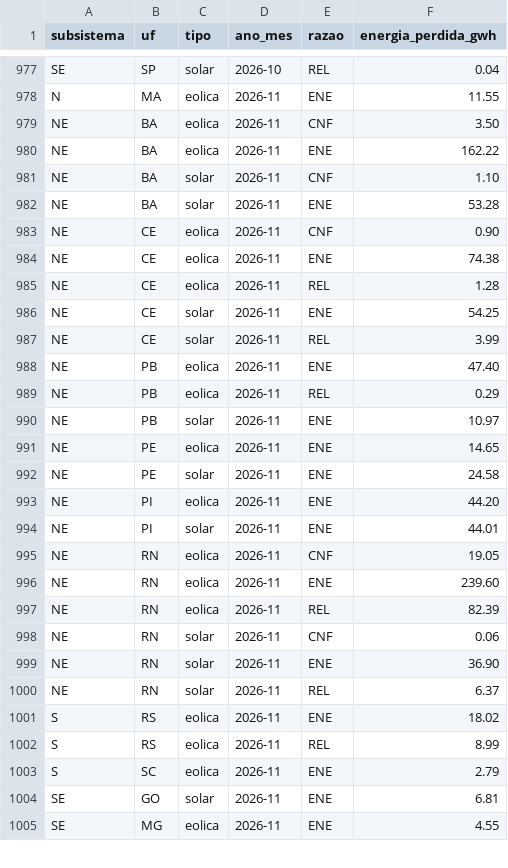
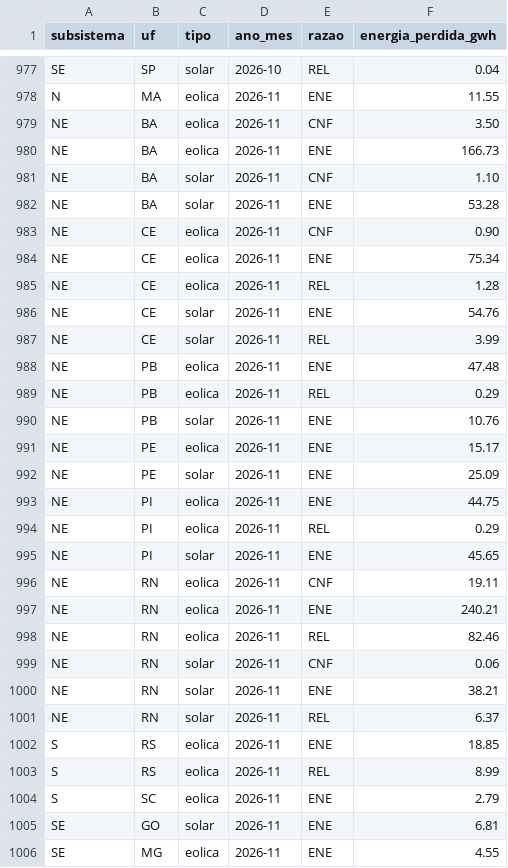
Before and after one commit to eMMsteiin/NOMOS-p-s-HK, a CSV file: dados/saida/corte_por_razao_mes.csv, drawn as a sheet; only a part is shown, gaps mark what is left out; the diff covers the shown part only.

Commit message:
Atualização diária: dados do ONS até 2026-11-11

```diff
--- a/dados/saida/corte_por_razao_mes.csv
+++ b/dados/saida/corte_por_razao_mes.csv
@@ -979,3 +979,3 @@ N;MA;eolica;2026-11;ENE;11.55
 NE;BA;eolica;2026-11;CNF;3.50
-NE;BA;eolica;2026-11;ENE;162.22
+NE;BA;eolica;2026-11;ENE;166.73
 NE;BA;solar;2026-11;CNF;1.10
@@ -983,20 +983,21 @@ NE;BA;solar;2026-11;ENE;53.28
 NE;CE;eolica;2026-11;CNF;0.90
-NE;CE;eolica;2026-11;ENE;74.38
+NE;CE;eolica;2026-11;ENE;75.34
 NE;CE;eolica;2026-11;REL;1.28
-NE;CE;solar;2026-11;ENE;54.25
+NE;CE;solar;2026-11;ENE;54.76
 NE;CE;solar;2026-11;REL;3.99
-NE;PB;eolica;2026-11;ENE;47.40
+NE;PB;eolica;2026-11;ENE;47.48
 NE;PB;eolica;2026-11;REL;0.29
-NE;PB;solar;2026-11;ENE;10.97
-NE;PE;eolica;2026-11;ENE;14.65
-NE;PE;solar;2026-11;ENE;24.58
-NE;PI;eolica;2026-11;ENE;44.20
-NE;PI;solar;2026-11;ENE;44.01
-NE;RN;eolica;2026-11;CNF;19.05
-NE;RN;eolica;2026-11;ENE;239.60
-NE;RN;eolica;2026-11;REL;82.39
+NE;PB;solar;2026-11;ENE;10.76
+NE;PE;eolica;2026-11;ENE;15.17
+NE;PE;solar;2026-11;ENE;25.09
+NE;PI;eolica;2026-11;ENE;44.75
+NE;PI;eolica;2026-11;REL;0.29
+NE;PI;solar;2026-11;ENE;45.65
+NE;RN;eolica;2026-11;CNF;19.11
+NE;RN;eolica;2026-11;ENE;240.21
+NE;RN;eolica;2026-11;REL;82.46
 NE;RN;solar;2026-11;CNF;0.06
-NE;RN;solar;2026-11;ENE;36.90
+NE;RN;solar;2026-11;ENE;38.21
 NE;RN;solar;2026-11;REL;6.37
-S;RS;eolica;2026-11;ENE;18.02
+S;RS;eolica;2026-11;ENE;18.85
 S;RS;eolica;2026-11;REL;8.99
```
Also changed, not shown: 1 edited cell elsewhere in this file, dados/saida/corte_por_estado_mes.csv, site/public/data/corte_por_estado_mes.csv, 14 other files.
